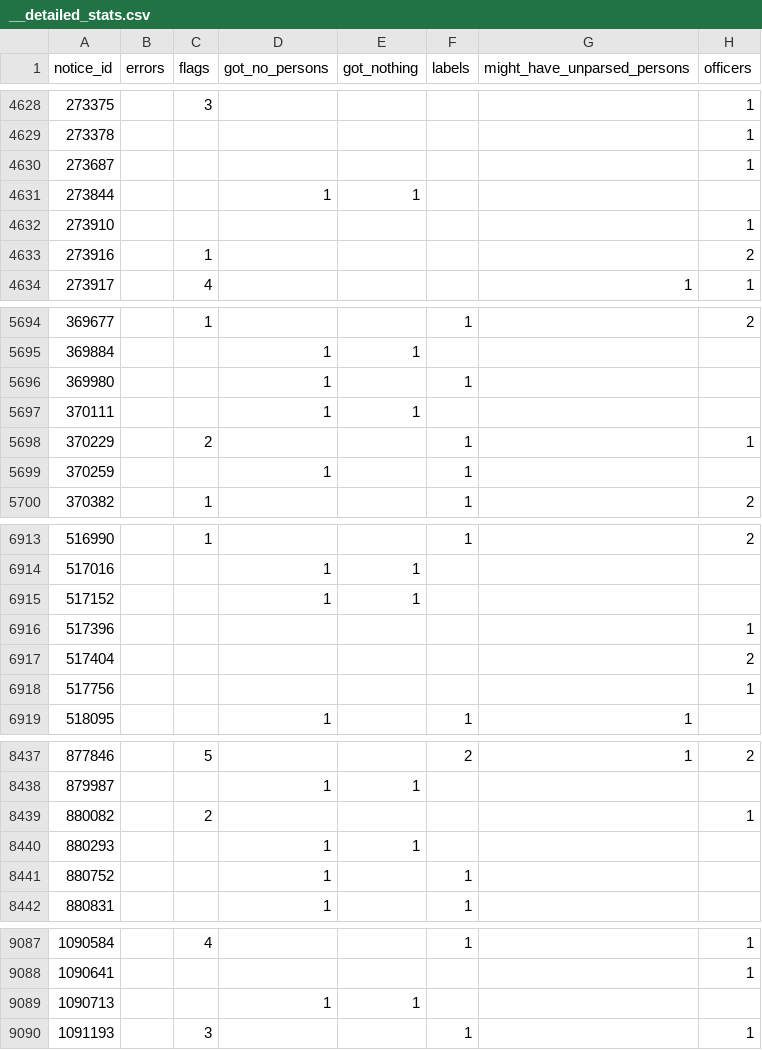
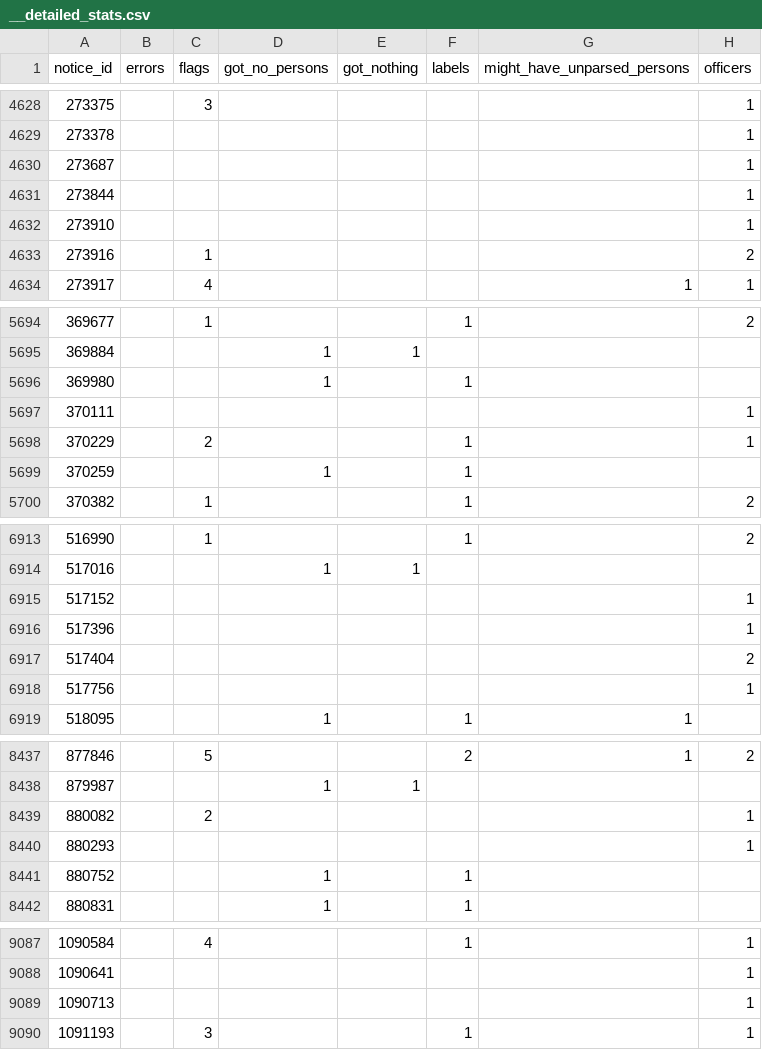
Before and after one commit to skenaja/german_registry_parser, a CSV file: parsing_results/sample2/__detailed_stats.csv, drawn as a sheet; only a part is shown, gaps mark what is left out; the diff covers the shown part only.

Commit message:
Fix for one of rare parsing bugs, better parsing of officers

```diff
--- a/parsing_results/sample2/__detailed_stats.csv
+++ b/parsing_results/sample2/__detailed_stats.csv
@@ -4630,3 +4630,3 @@ notice_id,errors,flags,got_no_persons,got_nothing,labels,might_have_unparsed_per
 273687,,,,,,,1
-273844,,,1,1,,,
+273844,,,,,,,1
 273910,,,,,,,1
@@ -5696,3 +5696,3 @@ notice_id,errors,flags,got_no_persons,got_nothing,labels,might_have_unparsed_per
 369980,,,1,,1,,
-370111,,,1,1,,,
+370111,,,,,,,1
 370229,,2,,,1,,1
@@ -6914,3 +6914,3 @@ notice_id,errors,flags,got_no_persons,got_nothing,labels,might_have_unparsed_per
 517016,,,1,1,,,
-517152,,,1,1,,,
+517152,,,,,,,1
 517396,,,,,,,1
@@ -8439,3 +8439,3 @@ notice_id,errors,flags,got_no_persons,got_nothing,labels,might_have_unparsed_per
 880082,,2,,,,,1
-880293,,,1,1,,,
+880293,,,,,,,1
 880752,,,1,,1,,
@@ -9088,3 +9088,3 @@ notice_id,errors,flags,got_no_persons,got_nothing,labels,might_have_unparsed_per
 1090641,,,,,,,1
-1090713,,,1,1,,,
+1090713,,,,,,,1
 1091193,,3,,,1,,1
```
Also changed, not shown: 67 edited cells elsewhere in this file, 36 other files.
